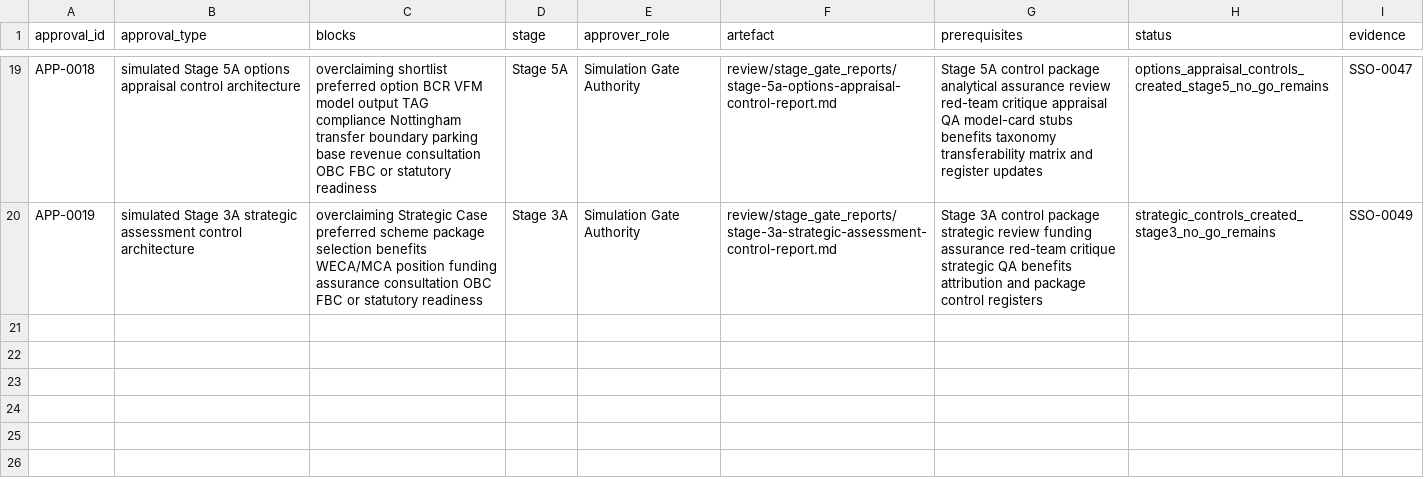
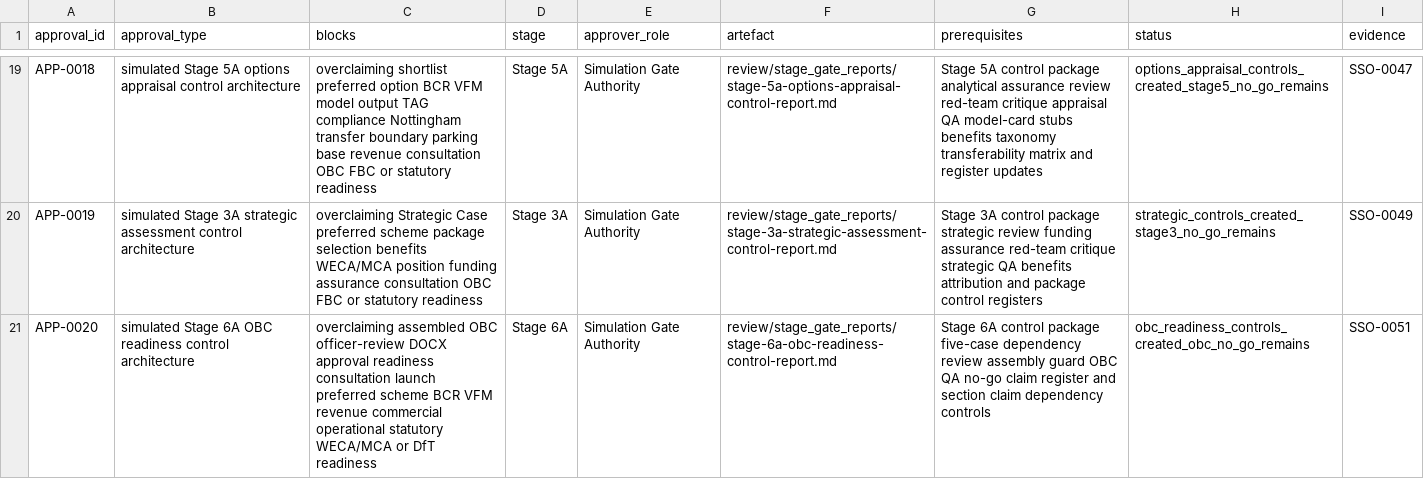
Before and after one commit to awjreynolds/bristol-wpl, a CSV file: governance/approvals_register.csv, drawn as a sheet; only a part is shown, gaps mark what is left out; the diff names each change by its address in the sheet, - before the commit and + after, or states it on an @@ line.

```diff
--- a/governance/approvals_register.csv
+++ b/governance/approvals_register.csv
+row 21: APP-0020 | simulated Stage 6A OBC readiness control architecture | overclaiming assembled OBC officer-review DOCX approval readiness consultation launch preferred scheme BCR VFM revenue commercial operational statutory WECA/MCA or DfT readiness | Stage 6A | Simulation Gate Authority | review/stage_gate_reports/stage-6a-obc-readiness-control-report.md | Stage 6A control package five-case dependency review assembly guard OBC QA no-go claim register and section claim dependency controls | obc_readiness_controls_created_obc_no_go_remains | SSO-0051
```
Also changed, not shown: evidence/claim_evidence_matrix.csv, evidence/evidence_gap_register.csv, 31 other files.
